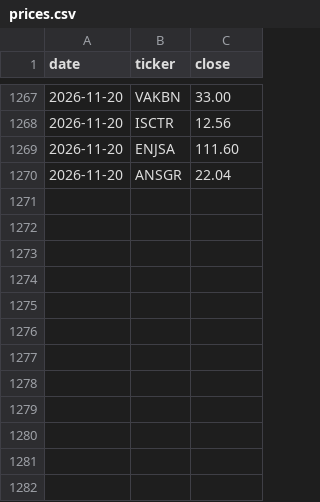
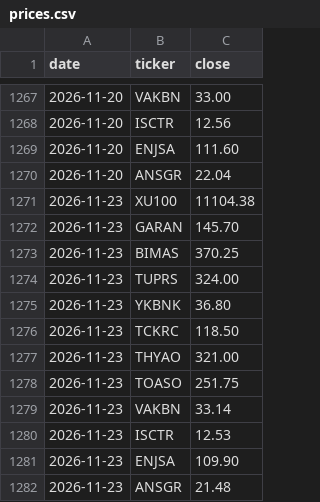
Before and after one commit to mehmedalipazar/finance-agent-v2, a CSV file: data/prices.csv, drawn as a sheet; only a part is shown, gaps mark what is left out.

```diff
--- a/data/prices.csv
+++ b/data/prices.csv
@@ -1270 +1270,13 @@ date,ticker,close
 2026-11-20,ANSGR,22.04
+2026-11-23,XU100,11104.38
+2026-11-23,GARAN,145.70
+2026-11-23,BIMAS,370.25
+2026-11-23,TUPRS,324.00
+2026-11-23,YKBNK,36.80
+2026-11-23,TCKRC,118.50
+2026-11-23,THYAO,321.00
+2026-11-23,TOASO,251.75
+2026-11-23,VAKBN,33.14
+2026-11-23,ISCTR,12.53
+2026-11-23,ENJSA,109.90
+2026-11-23,ANSGR,21.48
```
Also changed, not shown: data/triggers.csv, data/weights.csv, 2 other files.
